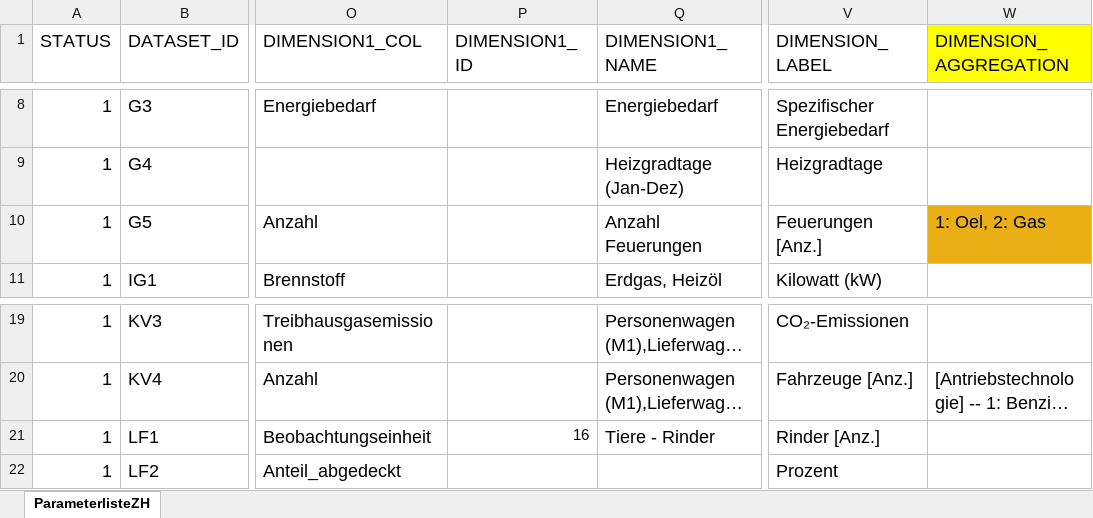
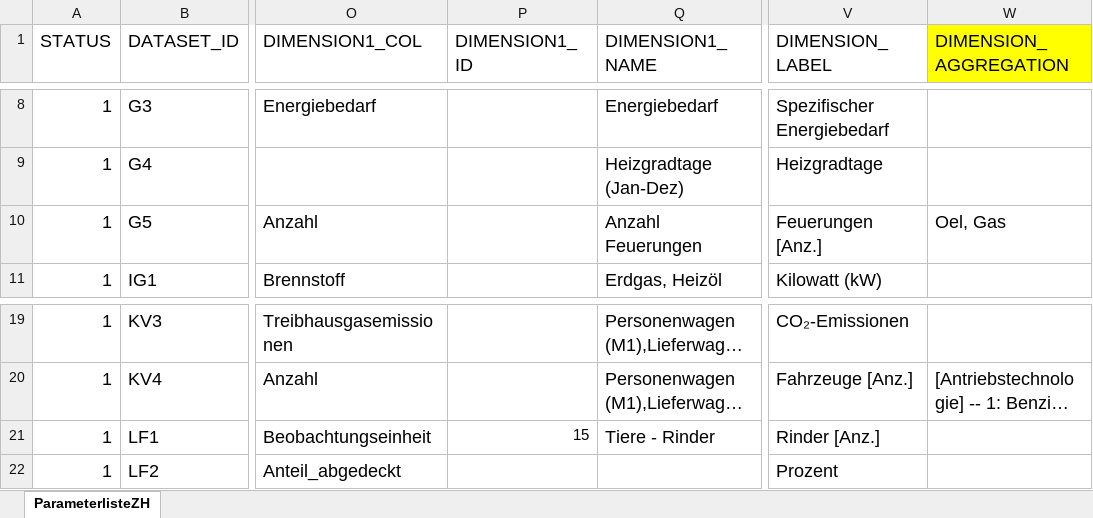
Before and after one commit to statistikZH/decarb_monitoring, an Excel workbook: 2773 Monitoring.xlsx, sheet ParameterlisteZH, drawn as a sheet; only a part is shown, gaps mark what is left out; long unchanged cells end in …; values as stored, in another font and other column widths than the file's, no borders; the diff names each change by its address in the sheet, - before the commit and + after, or states it on an @@ line.

Commit message:
A2/KG3/LF1 updated with new data

```diff
--- a/2773 Monitoring.xlsx (sheet ParameterlisteZH)
+++ b/2773 Monitoring.xlsx (sheet ParameterlisteZH)
-W10 (DIMENSION_AGGREGATION): 1: Oel, 2: Gas
+W10 (DIMENSION_AGGREGATION): Oel, Gas
-W10 fill: #E9AF15
+W10 fill: none
-P21 (DIMENSION1_ID): 16
+P21 (DIMENSION1_ID): 15
```
Also changed, not shown: 4 other files.
